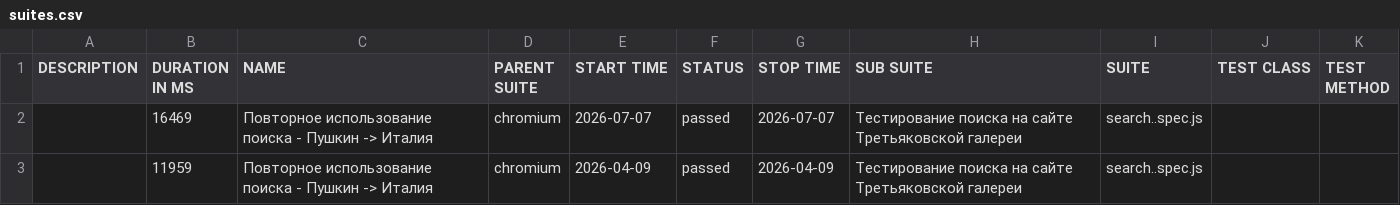
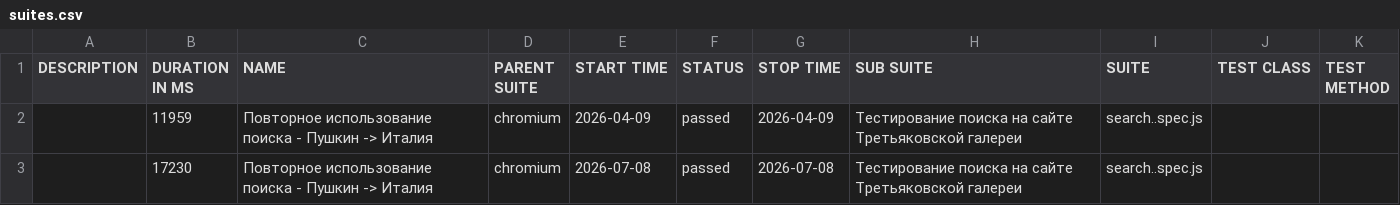
Before and after one commit to Kemont2H/tretyakov-tests, a CSV file: data/suites.csv, drawn as a sheet; removed rows and columns are numbered as before the commit, all else as after; the diff names each change by its address in the sheet, - before the commit and + after, or states it on an @@ line.

```diff
--- a/data/suites.csv
+++ b/data/suites.csv
-row 2:  | 16469 | Повторное использование поиска - Пушкин -> Италия | chromium | 2026-07-07 | passed | 2026-07-07 | Тестирование поиска на сайте Третьяковской галереи | search..spec.js
+row 3:  | 17230 | Повторное использование поиска - Пушкин -> Италия | chromium | 2026-07-08 | passed | 2026-07-08 | Тестирование поиска на сайте Третьяковской галереи | search..spec.js
```
Also changed, not shown: 18 other files.
